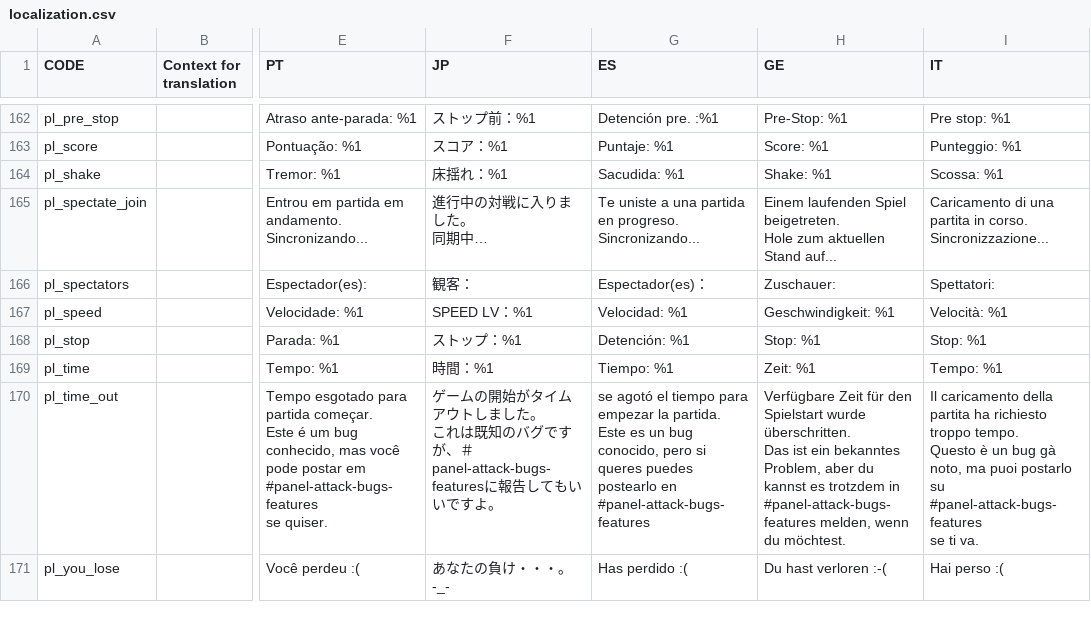
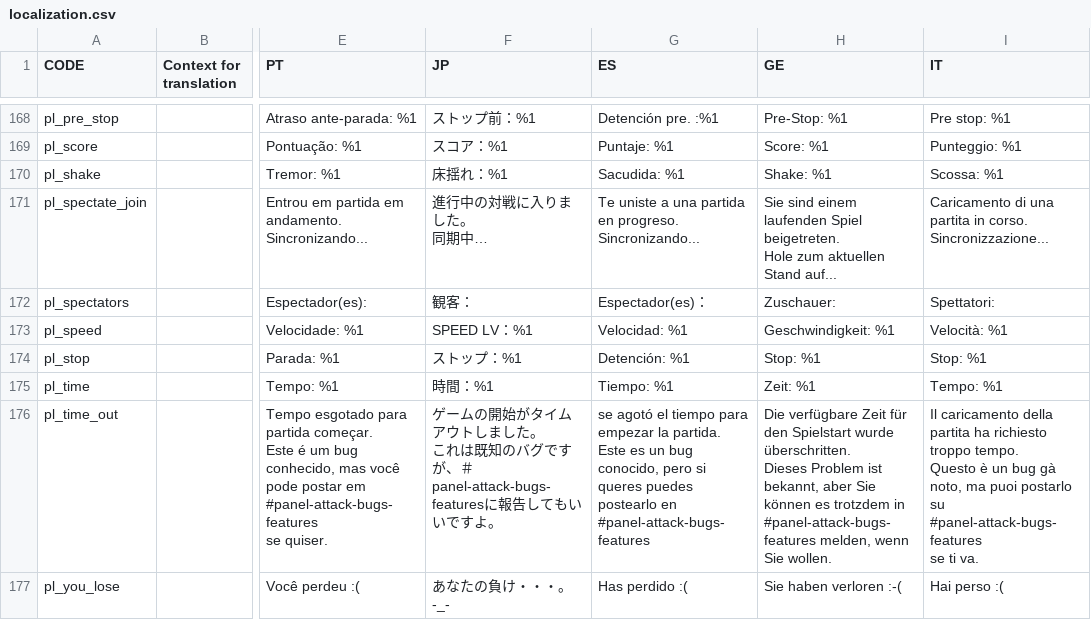
Before and after one commit to panel-attack/panel-attack, a CSV file: localization.csv, drawn as a sheet; only a part is shown, gaps mark what is left out; addresses are those after the commit; ↵ is a line break in a cell; the diff covers the shown part only; the diff names each change by its address in the sheet, - before the commit and + after, or states it on an @@ line.

```diff
--- a/localization.csv
+++ b/localization.csv
-H171 (GE): Einem laufenden Spiel…
+H171 (GE): Sie sind einem laufenden Spiel…
-H176 (GE): Verfügbare Zeit für den Spielstart wurde überschritten. ↵ Das ist ein bekanntes Problem, aber du kannst es trotzdem in #panel-attack-bugs-features melden, wenn du möchtest.
+H176 (GE): Die verfügbare Zeit für den Spielstart wurde überschritten. ↵ Dieses Problem ist bekannt, aber Sie können es trotzdem in #panel-attack-bugs-features melden, wenn Sie wollen.
-H177 (GE): Du hast verloren :-(
+H177 (GE): Sie haben verloren :-(
```
Also changed, not shown: 12 added rows and 62 edited cells elsewhere in this file.
